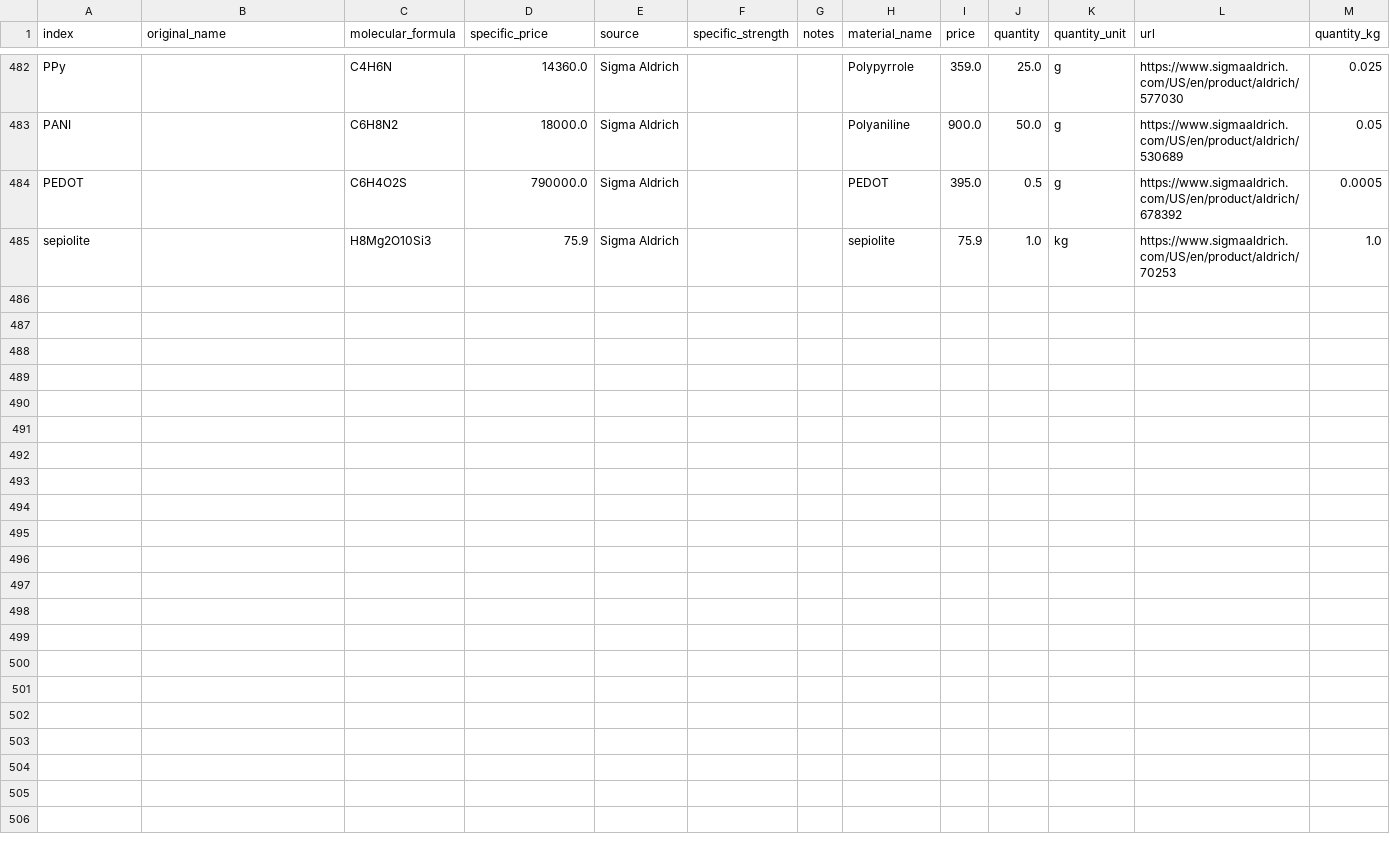
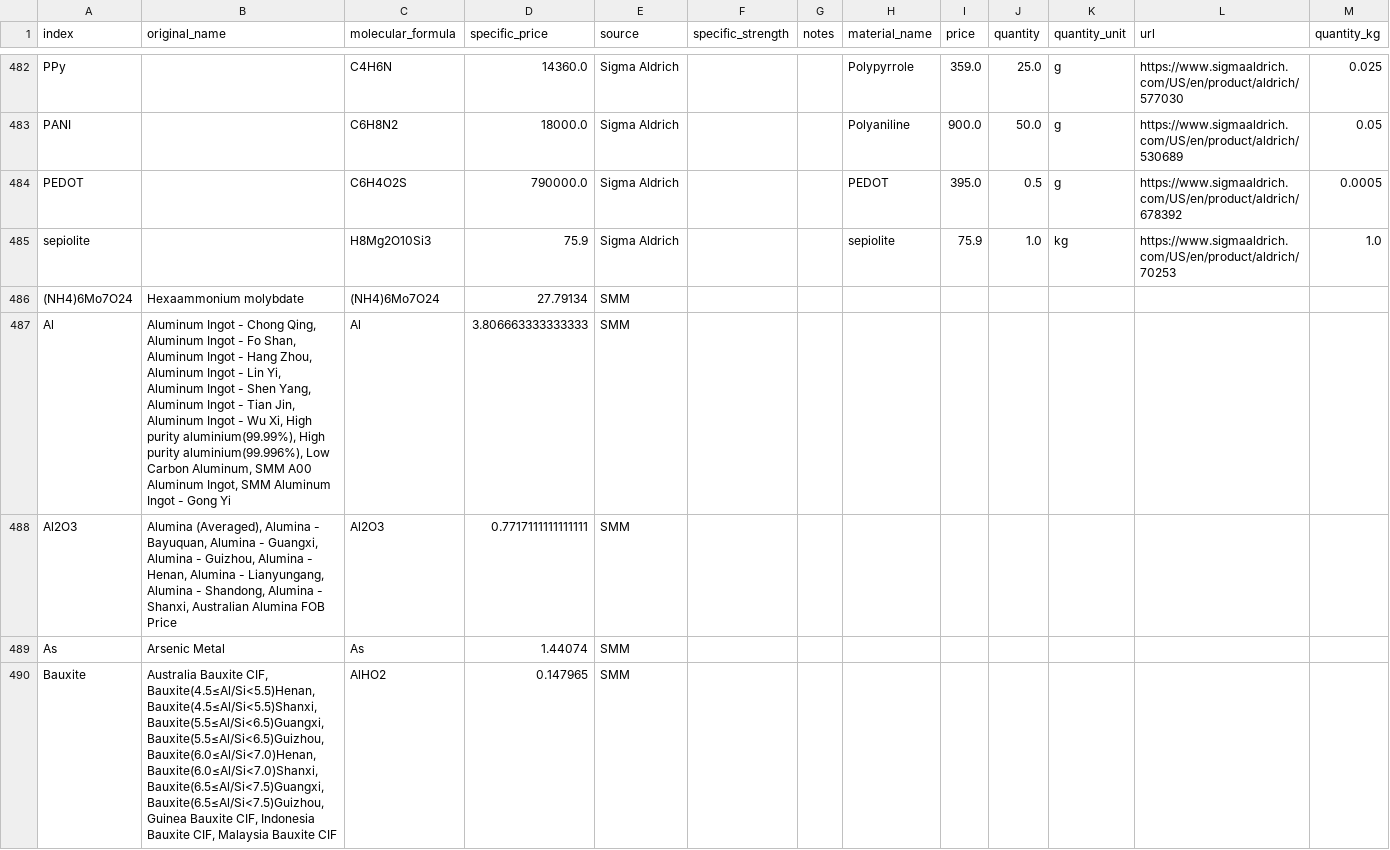
Before and after one commit to energy-storage-analysis/LDES-Survey, a CSV file: mat_cost/data/mat_data_all.csv, drawn as a sheet; only a part is shown, gaps mark what is left out; rows hold the shown columns only; the diff covers the shown part only; the diff names each change by its address in the sheet, - before the commit and + after, or states it on an @@ line.

Commit message:
add SMM data

```diff
--- a/mat_cost/data/mat_data_all.csv
+++ b/mat_cost/data/mat_data_all.csv
+row 486: (NH4)6Mo7O24 | Hexaammonium molybdate | (NH4)6Mo7O24 | 27.79134 | SMM
+row 487: Al | Aluminum Ingot - Chong Qing, Aluminum Ingot - Fo Shan, Aluminum Ingot - Hang Zhou, Aluminum Ingot - Lin Yi, Aluminum Ingot - Shen Yang, Aluminum Ingot - Tian Jin, Aluminum Ingot - Wu Xi, High purity aluminium(99.99%), High purity aluminium(99.996%), Low Carbon Aluminum, SMM A00 Aluminum Ingot, SMM Aluminum Ingot - Gong Yi | Al | 3.806663333333333 | SMM
+row 488: Al2O3 | Alumina (Averaged), Alumina - Bayuquan, Alumina - Guangxi, Alumina - Guizhou, Alumina - Henan, Alumina - Lianyungang, Alumina - Shandong, Alumina - Shanxi, Australian Alumina FOB Price | Al2O3 | 0.7717111111111111 | SMM
+row 489: As | Arsenic Metal | As | 1.44074 | SMM
+row 490: Bauxite | Australia Bauxite CIF, Bauxite(4.5≤Al/Si<5.5)Henan, Bauxite(4.5≤Al/Si<5.5)Shanxi, Bauxite(5.5≤Al/Si<6.5)Guangxi, Bauxite(5.5≤Al/Si<6.5)Guizhou, Bauxite(6.0≤Al/Si<7.0)Henan, Bauxite(6.0≤Al/Si<7.0)Shanxi, Bauxite(6.5≤Al/Si<7.5)Guangxi, Bauxite(6.5≤Al/Si<7.5)Guizhou, Guinea Bauxite CIF, Indonesia Bauxite CIF, Malaysia Bauxite CIF | AlHO2 | 0.147965 | SMM
```
Also changed, not shown: 33 added rows elsewhere in this file, mat_cost/data/C_kWh.csv, mat_cost/data/mat_data.csv, 18 other files.
